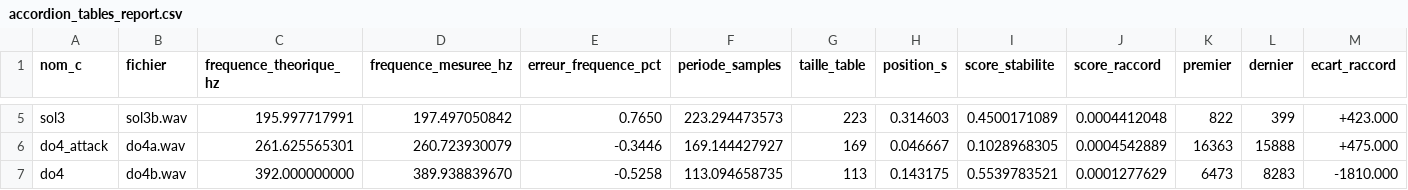
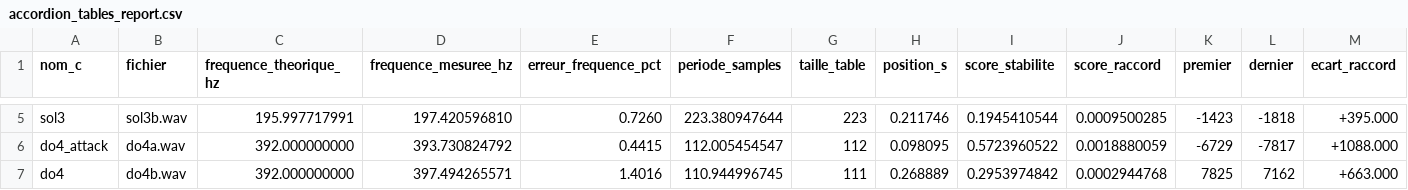
Before and after one commit to Benoit519/stm32f411_PCB_V0, a CSV file: stm32f411_PCB_V0/scripts/accordion_tables_report.csv, drawn as a sheet; only a part is shown, gaps mark what is left out; the diff covers the shown part only; the diff names each change by its address in the sheet, - before the commit and + after, or states it on an @@ line.

```diff
--- a/stm32f411_PCB_V0/scripts/accordion_tables_report.csv
+++ b/stm32f411_PCB_V0/scripts/accordion_tables_report.csv
-D5 (frequence_mesuree_hz): 197.497050842
+D5 (frequence_mesuree_hz): 197.420596810
-E5 (erreur_frequence_pct): 0.7650
+E5 (erreur_frequence_pct): 0.7260
-F5 (periode_samples): 223.294473573
+F5 (periode_samples): 223.380947644
-H5 (position_s): 0.314603
+H5 (position_s): 0.211746
-I5 (score_stabilite): 0.4500171089
+I5 (score_stabilite): 0.1945410544
-J5 (score_raccord): 0.0004412048
+J5 (score_raccord): 0.0009500285
-K5 (premier): 822
+K5 (premier): -1423
-L5 (dernier): 399
+L5 (dernier): -1818
-M5 (ecart_raccord): +423.000
+M5 (ecart_raccord): +395.000
-C6 (frequence_theorique_hz): 261.625565301
+C6 (frequence_theorique_hz): 392.000000000
-D6 (frequence_mesuree_hz): 260.723930079
+D6 (frequence_mesuree_hz): 393.730824792
-E6 (erreur_frequence_pct): -0.3446
+E6 (erreur_frequence_pct): 0.4415
-F6 (periode_samples): 169.144427927
+F6 (periode_samples): 112.005454547
-G6 (taille_table): 169
+G6 (taille_table): 112
-H6 (position_s): 0.046667
+H6 (position_s): 0.098095
-I6 (score_stabilite): 0.1028968305
+I6 (score_stabilite): 0.5723960522
-J6 (score_raccord): 0.0004542889
+J6 (score_raccord): 0.0018880059
-K6 (premier): 16363
+K6 (premier): -6729
-L6 (dernier): 15888
+L6 (dernier): -7817
-M6 (ecart_raccord): +475.000
+M6 (ecart_raccord): +1088.000
-D7 (frequence_mesuree_hz): 389.938839670
+D7 (frequence_mesuree_hz): 397.494265571
-E7 (erreur_frequence_pct): -0.5258
+E7 (erreur_frequence_pct): 1.4016
-F7 (periode_samples): 113.094658735
+F7 (periode_samples): 110.944996745
-G7 (taille_table): 113
+G7 (taille_table): 111
-H7 (position_s): 0.143175
+H7 (position_s): 0.268889
-I7 (score_stabilite): 0.5539783521
+I7 (score_stabilite): 0.2953974842
-J7 (score_raccord): 0.0001277629
+J7 (score_raccord): 0.0002944768
-K7 (premier): 6473
+K7 (premier): 7825
-L7 (dernier): 8283
+L7 (dernier): 7162
-M7 (ecart_raccord): -1810.000
+M7 (ecart_raccord): +663.000
```
Also changed, not shown: 89 edited cells elsewhere in this file, 22 other files.
